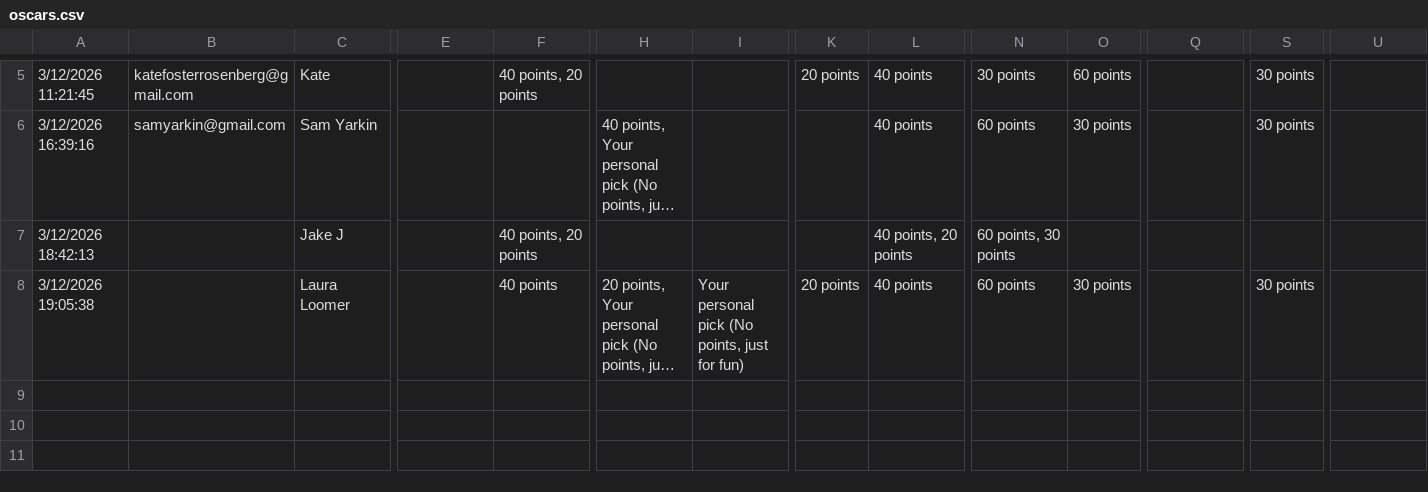
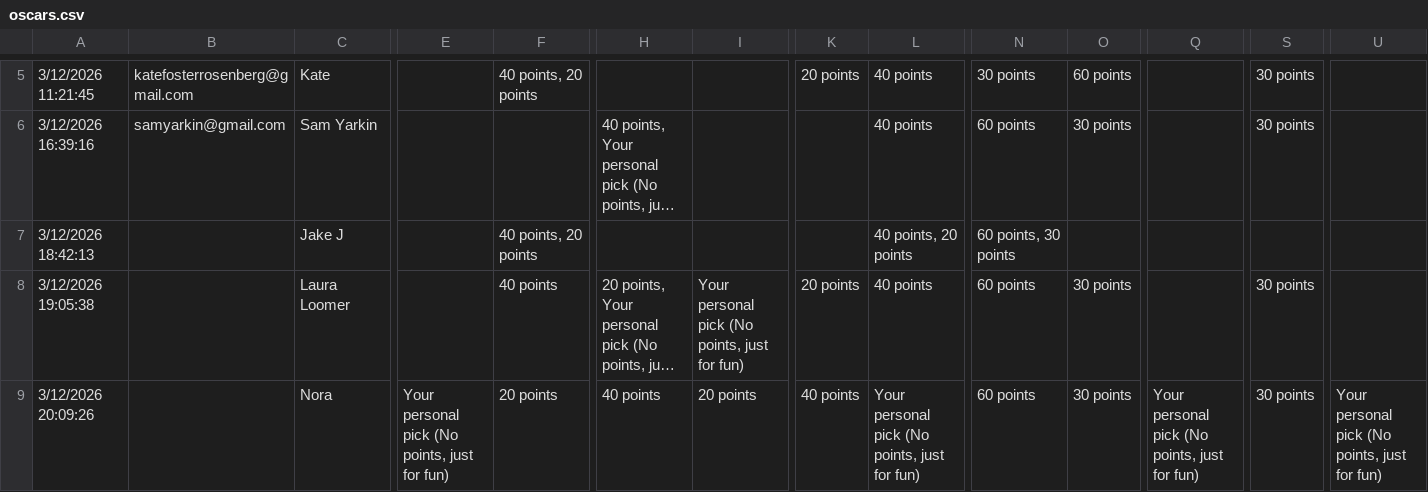
Before and after one commit to ceickmeyer/oscars, a CSV file: oscars.csv, drawn as a sheet; only a part is shown, gaps mark what is left out; long unchanged cells end in …; rows hold the shown columns only; the diff names each change by its address in the sheet, - before the commit and + after, or states it on an @@ line.

```diff
--- a/oscars.csv
+++ b/oscars.csv
+row 9: 3/12/2026 20:09:26 |  | Nora | Your personal pick (No points, just for fun) | 20 points | 40 points | 20 points | 40 points | Your personal pick (No points, just for fun) | 60 points | 30 points | Your personal pick (No points, just for fun) | 30 points | Your personal pick (No points, just for fun)
```
Also changed, not shown: 1 other file.
